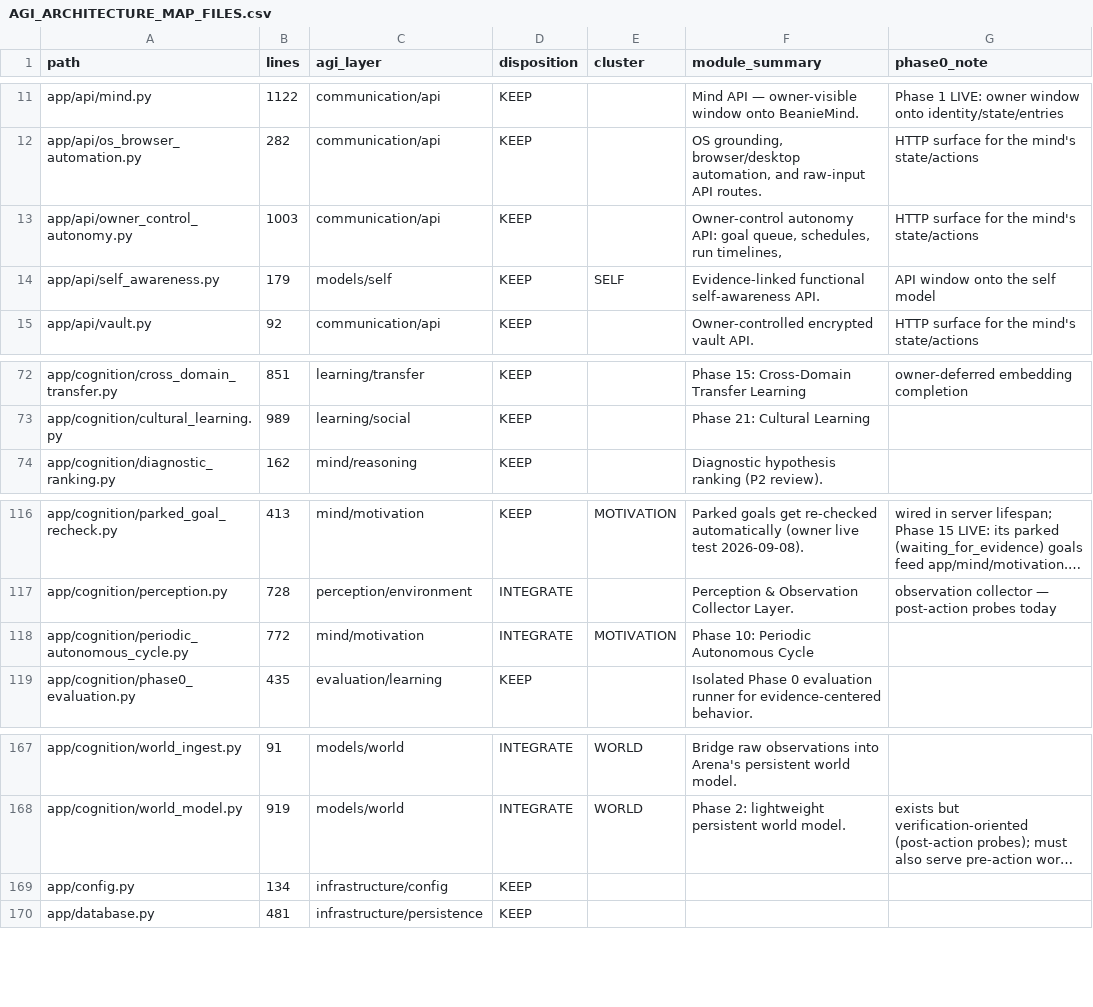
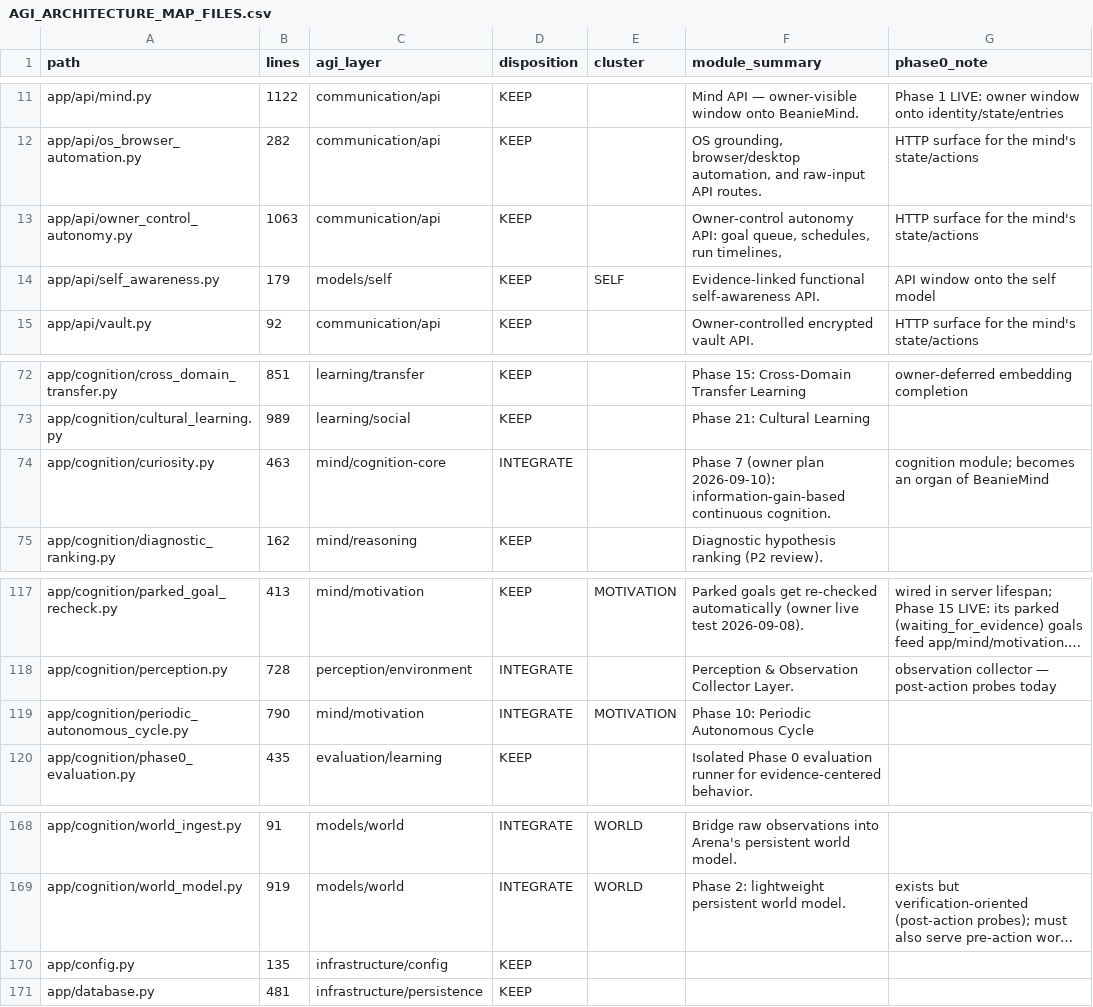
Before and after one commit to Petkigz/arena-agent-, a CSV file: docs/AGI_ARCHITECTURE_MAP_FILES.csv, drawn as a sheet; only a part is shown, gaps mark what is left out; long unchanged cells end in …; addresses are those after the commit; the diff names each change by its address in the sheet, - before the commit and + after, or states it on an @@ line.

Commit message:
Phase 7: information-gain-based continuous cognition — bounded, expiring, read-only curiosity
Owner plan 2026-09-10 (Phase 7 authorized by 'Start task'; Phases 1/3/5/6/8 queued):
- app/cognition/curiosity.py: persisted CuriosityScheduler; every
  question carries the seven contract answers (uncertainty / why it
  matters / resolving evidence / cost-risk / read-only / decision
  impact / expiry) — incomplete contracts are never admitted
- never investigates mere unknownness: staleness counts only with a
  dependent active goal; contradictions always count
- bounded by design: gain >= 0.3 with auditable explanation, 25-open
  cap, 48h TTL, duplicates/answered facts never re-run
- read-only probe whitelist (process scan / file exists / world state);
  answers become curiosity_probe observations; failed probes never fake
- owner controls: pause/resume/inspect/approve/reject/delete + owner-
  triggered probes — five /owner-control/curiosity-* endpoints
- cycle hook: bounded curiosity sweep event; dormant under Phase 0
  default AUTONOMY_MODE=off; probe approval is never execution approval
- ARENA_CURIOSITY=0 kill switch; fail-open everywhere
Suite: 3948 passed / 0 failed (24 new; 13 env-skips proven passing with
rebuilt Qt stubs)

Co-authored-by: arena-agent <297053741+arena-agent@users.noreply.github.com>

```diff
--- a/docs/AGI_ARCHITECTURE_MAP_FILES.csv
+++ b/docs/AGI_ARCHITECTURE_MAP_FILES.csv
-B13 (lines): 1003
+B13 (lines): 1063
+row 74: app/cognition/curiosity.py | 463 | mind/cognition-core | INTEGRATE |  | Phase 7 (owner plan 2026-09-10): information-gain-based continuous cognition. | cognition module; becomes an organ of BeanieMind
-B119 (lines): 772
+B119 (lines): 790
-B170 (lines): 134
+B170 (lines): 135
```
Also changed, not shown: 6 other files.
